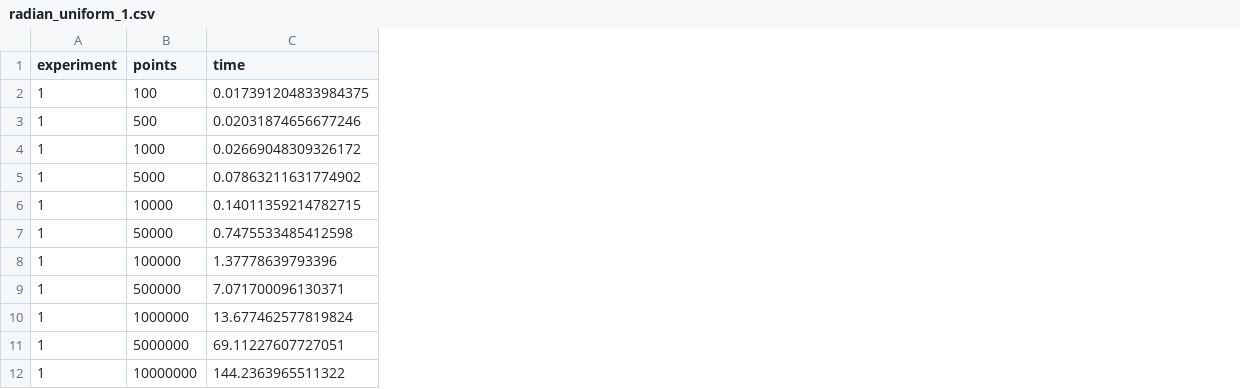
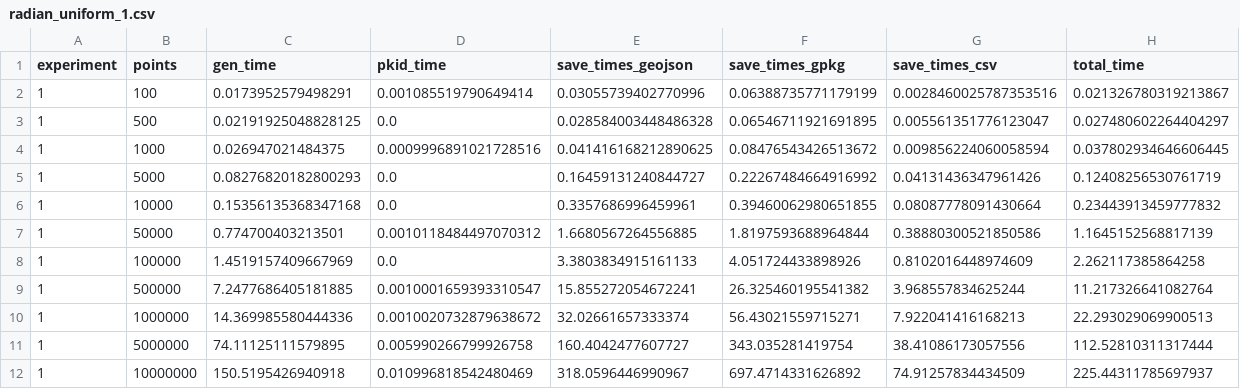
Before and after one commit to paddeaux/radian, a CSV file: scenarios/usa/QGIS/radian_uniform_1.csv, drawn as a sheet; removed rows and columns are numbered as before the commit, all else as after; the diff names each change by its address in the sheet, - before the commit and + after, or states it on an @@ line.

```diff
--- a/scenarios/usa/QGIS/radian_uniform_1.csv
+++ b/scenarios/usa/QGIS/radian_uniform_1.csv
-column C (time), rows 2-12: 0.017391204833984375 | 0.02031874656677246 | 0.02669048309326172 | 0.07863211631774902 | 0.14011359214782715 | 0.7475533485412598 | 1.37778639793396 | 7.071700096130371 | 13.677462577819824 | 69.11227607727051 | 144.2363965511322
+column C (gen_time), rows 2-12: 0.0173952579498291 | 0.02191925048828125 | 0.026947021484375 | 0.08276820182800293 | 0.15356135368347168 | 0.774700403213501 | 1.4519157409667969 | 7.2477686405181885 | 14.369985580444336 | 74.11125111579895 | 150.5195426940918
+column D (pkid_time), rows 2-12: 0.001085519790649414 | 0.0 | 0.0009996891021728516 | 0.0 | 0.0 | 0.0010118484497070312 | 0.0 | 0.0010001659393310547 | 0.0010020732879638672 | 0.005990266799926758 | 0.010996818542480469
+column E (save_times_geojson), rows 2-12: 0.03055739402770996 | 0.028584003448486328 | 0.041416168212890625 | 0.16459131240844727 | 0.3357686996459961 | 1.6680567264556885 | 3.3803834915161133 | 15.855272054672241 | 32.02661657333374 | 160.4042477607727 | 318.0596446990967
+column F (save_times_gpkg), rows 2-12: 0.06388735771179199 | 0.06546711921691895 | 0.08476543426513672 | 0.22267484664916992 | 0.39460062980651855 | 1.8197593688964844 | 4.051724433898926 | 26.325460195541382 | 56.43021559715271 | 343.035281419754 | 697.4714331626892
+column G (save_times_csv), rows 2-12: 0.0028460025787353516 | 0.005561351776123047 | 0.009856224060058594 | 0.04131436347961426 | 0.08087778091430664 | 0.38880300521850586 | 0.8102016448974609 | 3.968557834625244 | 7.922041416168213 | 38.41086173057556 | 74.91257834434509
+column H (total_time), rows 2-12: 0.021326780319213867 | 0.027480602264404297 | 0.037802934646606445 | 0.12408256530761719 | 0.23443913459777832 | 1.1645152568817139 | 2.262117385864258 | 11.217326641082764 | 22.293029069900513 | 112.52810311317444 | 225.44311785697937
```
Also changed, not shown: 1 other file.
